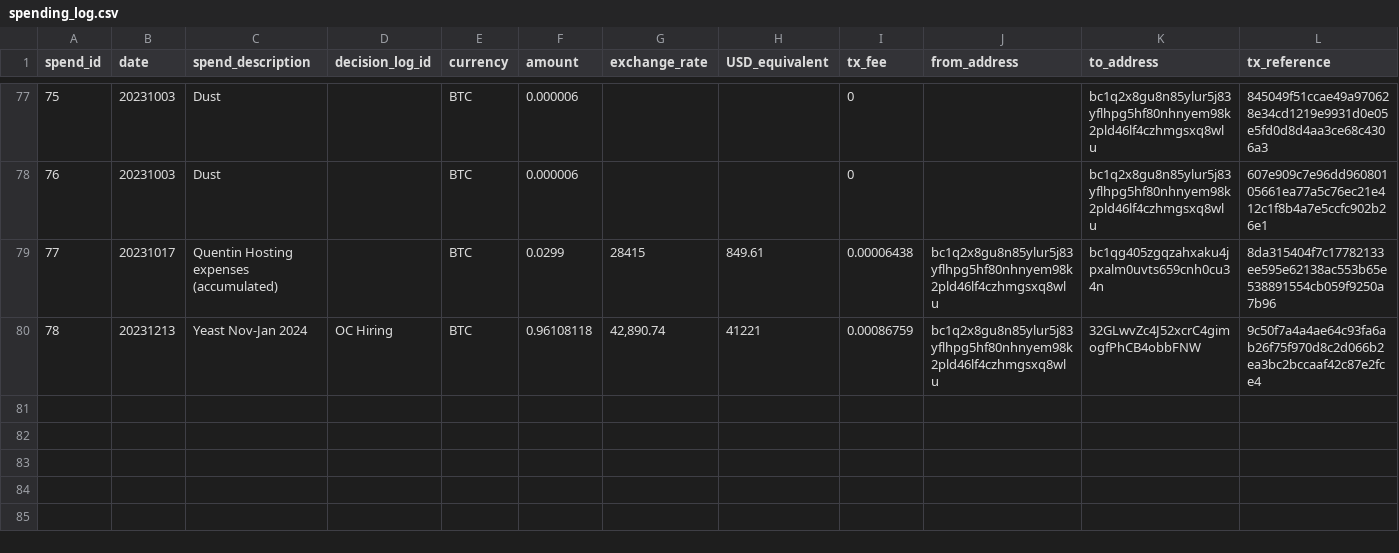
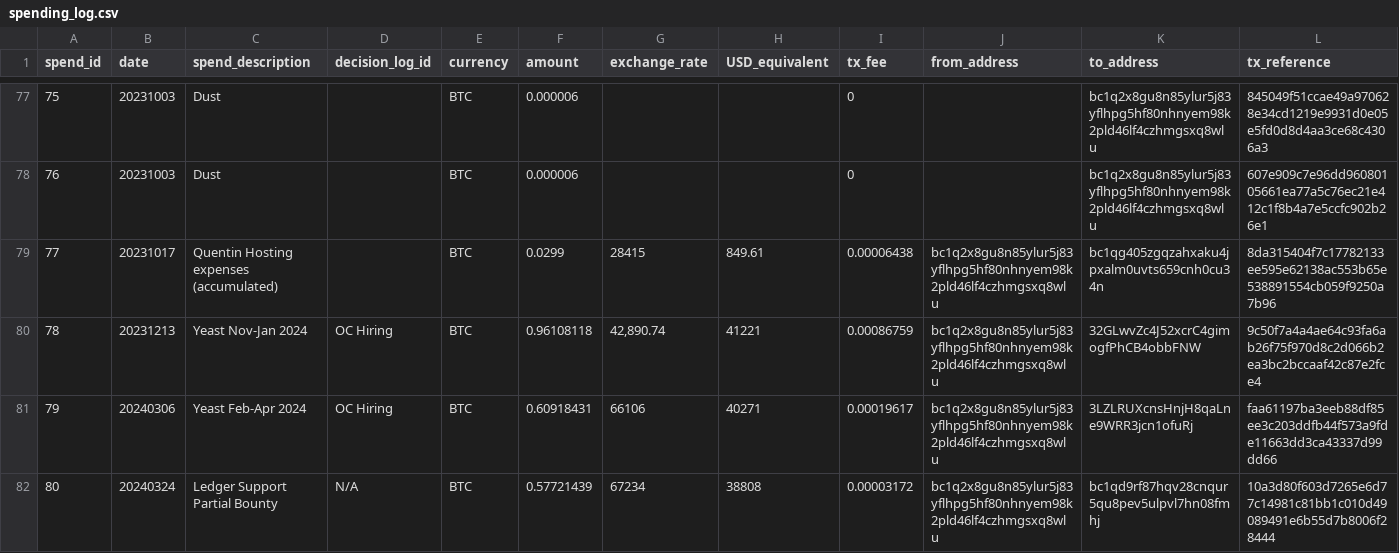
Before and after one commit to mimblewimble/grin-pm, a CSV file: financials/spending_log.csv, drawn as a sheet; only a part is shown, gaps mark what is left out; rows hold the shown columns only; the diff names each change by its address in the sheet, - before the commit and + after, or states it on an @@ line.

```diff
--- a/financials/spending_log.csv
+++ b/financials/spending_log.csv
+row 81: 79 | 20240306 | Yeast Feb-Apr 2024 | OC Hiring | BTC | 0.60918431 | 66106 | 40271 | 0.00019617 | bc1q2x8gu8n85ylur5j83yflhpg5hf80nhnyem98k2pld46lf4czhmgsxq8wlu | 3LZLRUXcnsHnjH8qaLne9WRR3jcn1ofuRj | faa61197ba3eeb88df85ee3c203ddfb44f573a9fde11663dd3ca43337d99dd66
+row 82: 80 | 20240324 | Ledger Support Partial Bounty | N/A | BTC | 0.57721439 | 67234 | 38808 | 0.00003172 | bc1q2x8gu8n85ylur5j83yflhpg5hf80nhnyem98k2pld46lf4czhmgsxq8wlu | bc1qd9rf87hqv28cnqur5qu8pev5ulpvl7hn08fmhj | 10a3d80f603d7265e6d77c14981c81bb1c010d49089491e6b55d7b8006f28444
```
Also changed, not shown: 1 other file.
